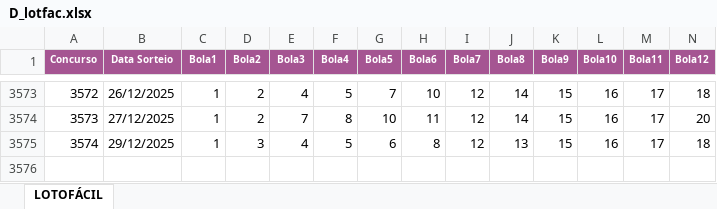
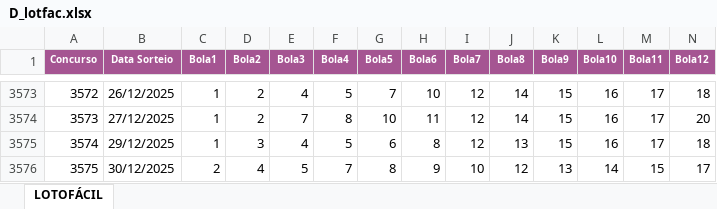
Before and after one commit to rhuanlima/lotopy, an Excel workbook: data/D_lotfac.xlsx, sheet LOTOFÁCIL, drawn as a sheet; only a part is shown, gaps mark what is left out; values as stored, in another font and other column widths than the file's, no borders; rows hold the shown columns only; the diff names each change by its address in the sheet, - before the commit and + after, or states it on an @@ line.

```diff
--- a/data/D_lotfac.xlsx (sheet LOTOFÁCIL)
+++ b/data/D_lotfac.xlsx (sheet LOTOFÁCIL)
+row 3576: 3575 | 30/12/2025 | 2 | 4 | 5 | 7 | 8 | 9 | 10 | 12 | 13 | 14 | 15 | 17
```
Also changed, not shown: 9 other files.
